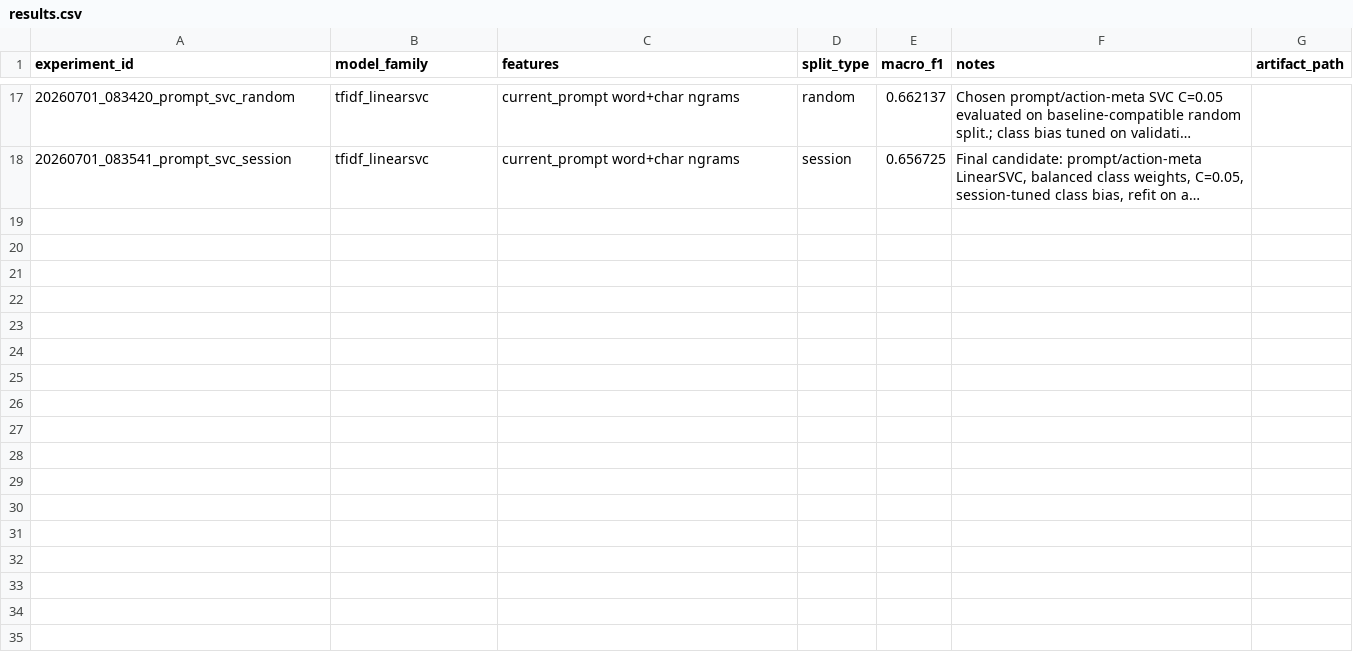
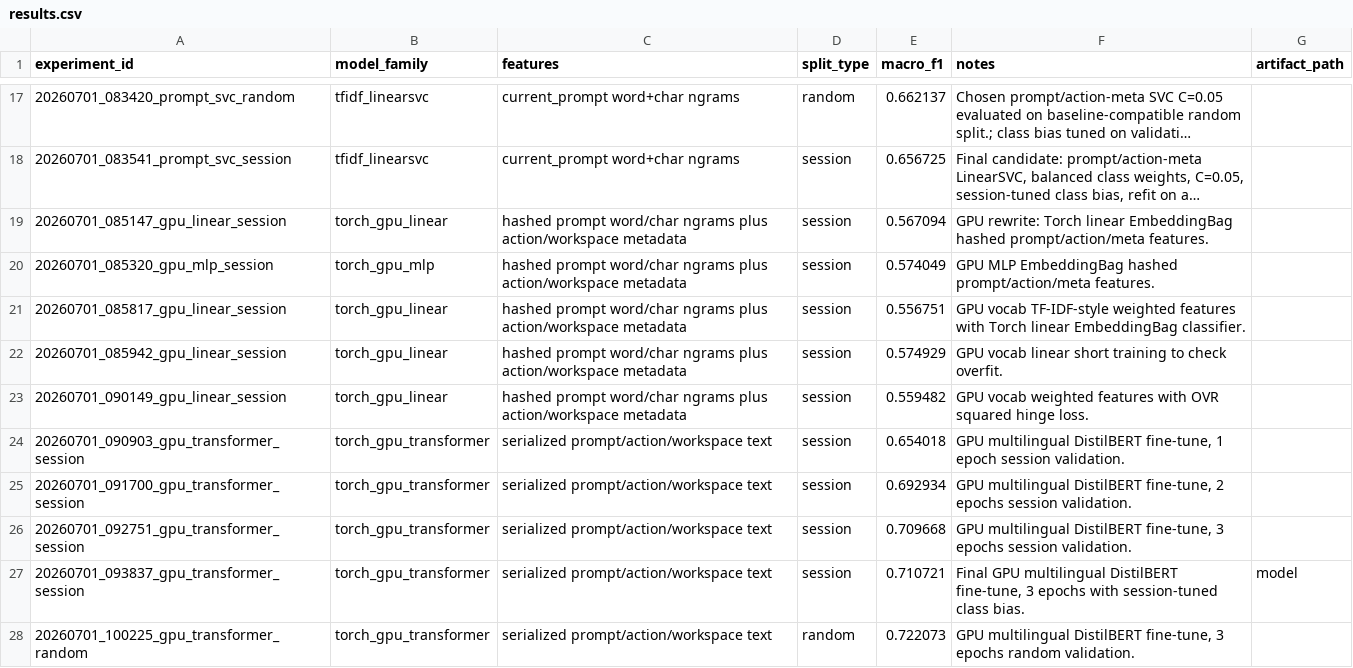
Before and after one commit to NiceTry3675/Agent_Action_Decision_Prediction, a CSV file: experiments/results.csv, drawn as a sheet; only a part is shown, gaps mark what is left out; long unchanged cells end in …; the diff names each change by its address in the sheet, - before the commit and + after, or states it on an @@ line.

Commit message:
Switch submission to GPU transformer

```diff
--- a/experiments/results.csv
+++ b/experiments/results.csv
+row 19: 20260701_085147_gpu_linear_session | torch_gpu_linear | hashed prompt word/char ngrams plus action/workspace metadata | session | 0.567094 | GPU rewrite: Torch linear EmbeddingBag hashed prompt/action/meta features.
+row 20: 20260701_085320_gpu_mlp_session | torch_gpu_mlp | hashed prompt word/char ngrams plus action/workspace metadata | session | 0.574049 | GPU MLP EmbeddingBag hashed prompt/action/meta features.
+row 21: 20260701_085817_gpu_linear_session | torch_gpu_linear | hashed prompt word/char ngrams plus action/workspace metadata | session | 0.556751 | GPU vocab TF-IDF-style weighted features with Torch linear EmbeddingBag classifier.
+row 22: 20260701_085942_gpu_linear_session | torch_gpu_linear | hashed prompt word/char ngrams plus action/workspace metadata | session | 0.574929 | GPU vocab linear short training to check overfit.
+row 23: 20260701_090149_gpu_linear_session | torch_gpu_linear | hashed prompt word/char ngrams plus action/workspace metadata | session | 0.559482 | GPU vocab weighted features with OVR squared hinge loss.
+row 24: 20260701_090903_gpu_transformer_session | torch_gpu_transformer | serialized prompt/action/workspace text | session | 0.654018 | GPU multilingual DistilBERT fine-tune, 1 epoch session validation.
+row 25: 20260701_091700_gpu_transformer_session | torch_gpu_transformer | serialized prompt/action/workspace text | session | 0.692934 | GPU multilingual DistilBERT fine-tune, 2 epochs session validation.
+row 26: 20260701_092751_gpu_transformer_session | torch_gpu_transformer | serialized prompt/action/workspace text | session | 0.709668 | GPU multilingual DistilBERT fine-tune, 3 epochs session validation.
+row 27: 20260701_093837_gpu_transformer_session | torch_gpu_transformer | serialized prompt/action/workspace text | session | 0.710721 | Final GPU multilingual DistilBERT fine-tune, 3 epochs with session-tuned class bias. | model
+row 28: 20260701_100225_gpu_transformer_random | torch_gpu_transformer | serialized prompt/action/workspace text | random | 0.722073 | GPU multilingual DistilBERT fine-tune, 3 epochs random validation.
```
Also changed, not shown: 9 other files.
